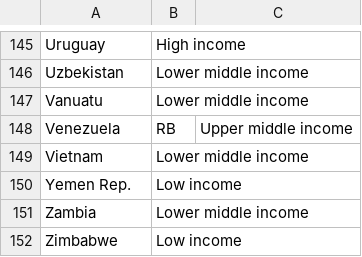
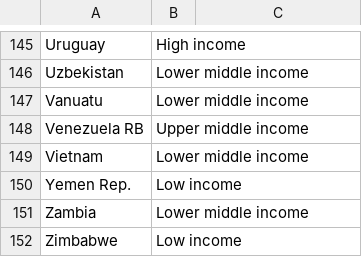
Before and after one commit to DonJuan2001/Bases_de_datos, a CSV file: BRI Assosiated Countries.csv, drawn as a sheet; only a part is shown, gaps mark what is left out; removed rows and columns are numbered as before the commit, all else as after; the diff names each change by its address in the sheet, - before the commit and + after, or states it on an @@ line.

Commit message:
Update BRI Assosiated Countries.csv

```diff
--- a/BRI Assosiated Countries.csv
+++ b/BRI Assosiated Countries.csv
-row 148: Venezuela | RB | Upper middle income
+row 148: Venezuela RB | Upper middle income
```
